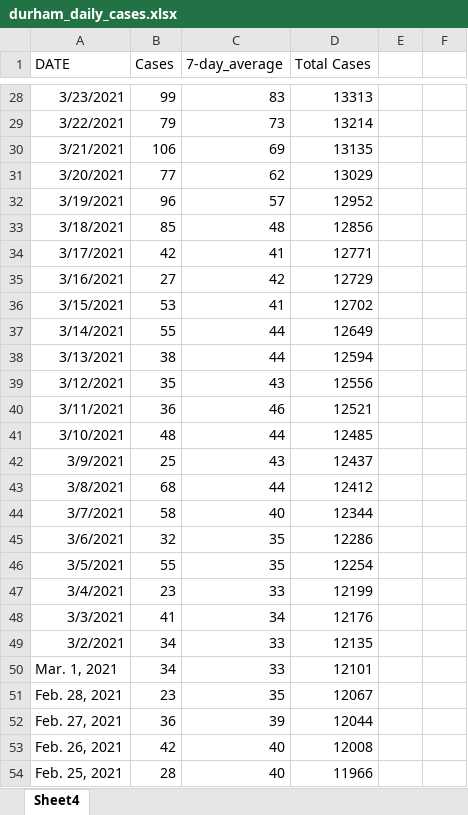
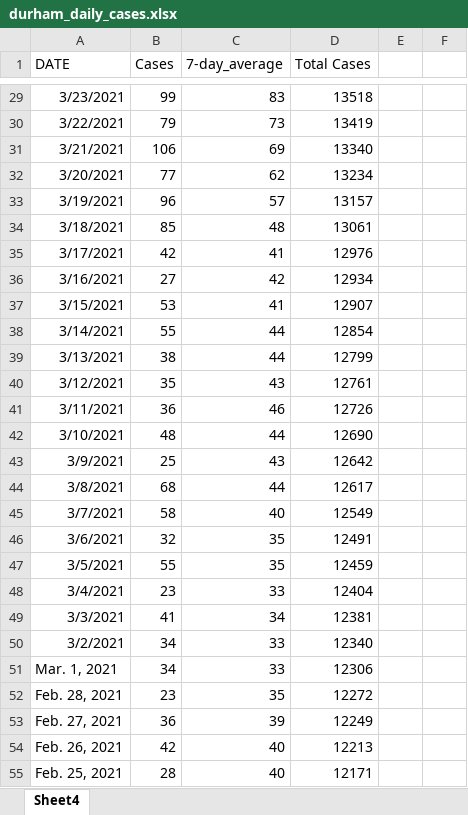
Before and after one commit to NoahCornish/durhamregionCOVID-19, an Excel workbook: durham_daily_cases.xlsx, sheet Sheet4, drawn as a sheet; only a part is shown, gaps mark what is left out; values as stored, in another font and other column widths than the file's, no borders; addresses are those after the commit; the diff covers the shown part only; the diff names each change by its address in the sheet, - before the commit and + after, or states it on an @@ line.

```diff
--- a/durham_daily_cases.xlsx (sheet Sheet4)
+++ b/durham_daily_cases.xlsx (sheet Sheet4)
-D29 (Total Cases): 13313
+D29 (Total Cases): 13518
-D30 (Total Cases): 13214
+D30 (Total Cases): 13419
-D31 (Total Cases): 13135
+D31 (Total Cases): 13340
-D32 (Total Cases): 13029
+D32 (Total Cases): 13234
-D33 (Total Cases): 12952
+D33 (Total Cases): 13157
-D34 (Total Cases): 12856
+D34 (Total Cases): 13061
-D35 (Total Cases): 12771
+D35 (Total Cases): 12976
-D36 (Total Cases): 12729
+D36 (Total Cases): 12934
-D37 (Total Cases): 12702
+D37 (Total Cases): 12907
-D38 (Total Cases): 12649
+D38 (Total Cases): 12854
-D39 (Total Cases): 12594
+D39 (Total Cases): 12799
-D40 (Total Cases): 12556
+D40 (Total Cases): 12761
-D41 (Total Cases): 12521
+D41 (Total Cases): 12726
-D42 (Total Cases): 12485
+D42 (Total Cases): 12690
-D43 (Total Cases): 12437
+D43 (Total Cases): 12642
-D44 (Total Cases): 12412
+D44 (Total Cases): 12617
-D45 (Total Cases): 12344
+D45 (Total Cases): 12549
-D46 (Total Cases): 12286
+D46 (Total Cases): 12491
-D47 (Total Cases): 12254
+D47 (Total Cases): 12459
-D48 (Total Cases): 12199
+D48 (Total Cases): 12404
-D49 (Total Cases): 12176
+D49 (Total Cases): 12381
-D50 (Total Cases): 12135
+D50 (Total Cases): 12340
-D51 (Total Cases): 12101
+D51 (Total Cases): 12306
-D52 (Total Cases): 12067
+D52 (Total Cases): 12272
-D53 (Total Cases): 12044
+D53 (Total Cases): 12249
-D54 (Total Cases): 12008
+D54 (Total Cases): 12213
-D55 (Total Cases): 11966
+D55 (Total Cases): 12171
```
Also changed, not shown: 1 added row and 364 edited cells elsewhere in this sheet, formulas that keep their value, durham_daily_vaccinations.xlsx, 1 other file.
